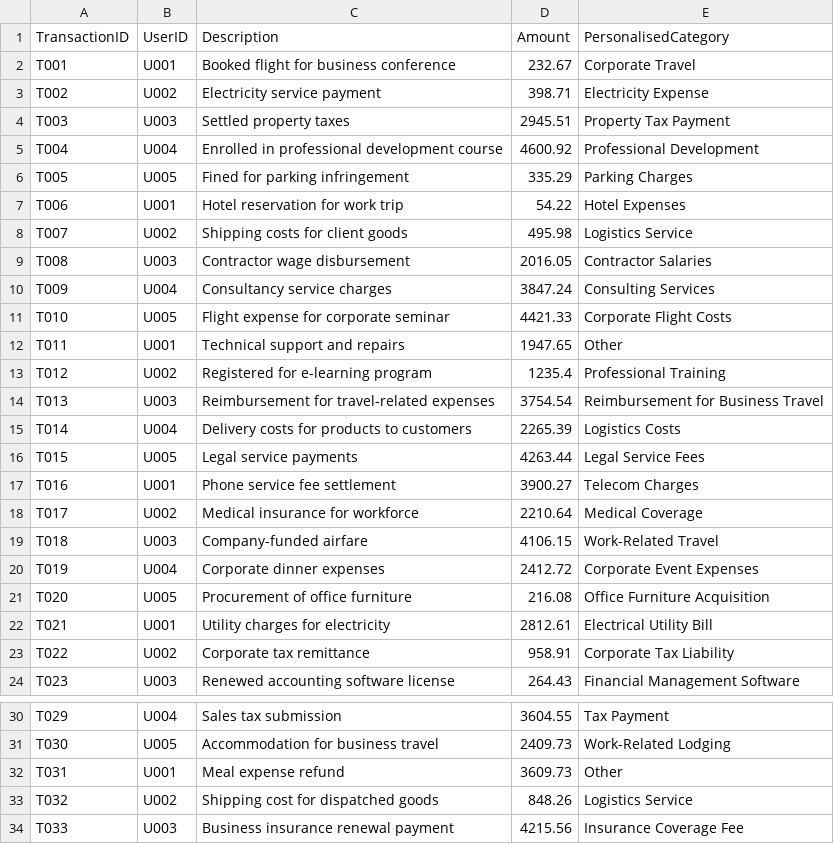
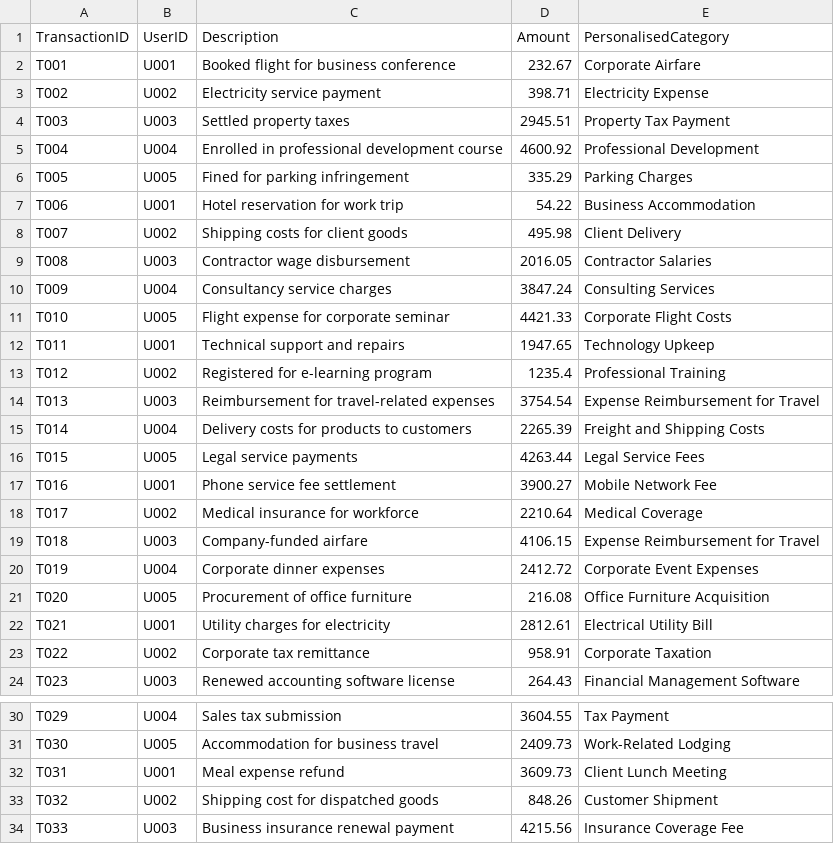
Before and after one commit to craft-review/auto-categorisation, a CSV file: approach_using_LLM/data/processed/testing_data_run3_distant_trx_output.csv, drawn as a sheet; only a part is shown, gaps mark what is left out; the diff covers the shown part only.

```diff
--- a/approach_using_LLM/data/processed/testing_data_run3_distant_trx_output.csv
+++ b/approach_using_LLM/data/processed/testing_data_run3_distant_trx_output.csv
@@ -1,3 +1,3 @@
 TransactionID,UserID,Description,Amount,PersonalisedCategory
-T001,U001,Booked flight for business conference,232.67,Corporate Travel
+T001,U001,Booked flight for business conference,232.67,Corporate Airfare
 T002,U002,Electricity service payment,398.71,Electricity Expense
@@ -6,4 +6,4 @@ T004,U004,Enrolled in professional development course,4600.92,Professional Devel
 T005,U005,Fined for parking infringement,335.29,Parking Charges
-T006,U001,Hotel reservation for work trip,54.22,Hotel Expenses
-T007,U002,Shipping costs for client goods,495.98,Logistics Service
+T006,U001,Hotel reservation for work trip,54.22,Business Accommodation
+T007,U002,Shipping costs for client goods,495.98,Client Delivery
 T008,U003,Contractor wage disbursement,2016.05,Contractor Salaries
@@ -11,10 +11,10 @@ T009,U004,Consultancy service charges,3847.24,Consulting Services
 T010,U005,Flight expense for corporate seminar,4421.33,Corporate Flight Costs
-T011,U001,Technical support and repairs,1947.65,Other
+T011,U001,Technical support and repairs,1947.65,Technology Upkeep
 T012,U002,Registered for e-learning program,1235.4,Professional Training
-T013,U003,Reimbursement for travel-related expenses,3754.54,Reimbursement for Business Travel
-T014,U004,Delivery costs for products to customers,2265.39,Logistics Costs
+T013,U003,Reimbursement for travel-related expenses,3754.54,Expense Reimbursement for Travel
+T014,U004,Delivery costs for products to customers,2265.39,Freight and Shipping Costs
 T015,U005,Legal service payments,4263.44,Legal Service Fees
-T016,U001,Phone service fee settlement,3900.27,Telecom Charges
+T016,U001,Phone service fee settlement,3900.27,Mobile Network Fee
 T017,U002,Medical insurance for workforce,2210.64,Medical Coverage
-T018,U003,Company-funded airfare,4106.15,Work-Related Travel
+T018,U003,Company-funded airfare,4106.15,Expense Reimbursement for Travel
 T019,U004,Corporate dinner expenses,2412.72,Corporate Event Expenses
@@ -22,3 +22,3 @@ T020,U005,Procurement of office furniture,216.08,Office Furniture Acquisition
 T021,U001,Utility charges for electricity,2812.61,Electrical Utility Bill
-T022,U002,Corporate tax remittance,958.91,Corporate Tax Liability
+T022,U002,Corporate tax remittance,958.91,Corporate Taxation
 T023,U003,Renewed accounting software license,264.43,Financial Management Software
@@ -31,4 +31,4 @@ T029,U004,Sales tax submission,3604.55,Tax Payment
 T030,U005,Accommodation for business travel,2409.73,Work-Related Lodging
-T031,U001,Meal expense refund,3609.73,Other
-T032,U002,Shipping cost for dispatched goods,848.26,Logistics Service
+T031,U001,Meal expense refund,3609.73,Client Lunch Meeting
+T032,U002,Shipping cost for dispatched goods,848.26,Customer Shipment
 T033,U003,Business insurance renewal payment,4215.56,Insurance Coverage Fee
```
Also changed, not shown: 5 edited cells elsewhere in this file, approach_using_LLM/data/processed/testing_data_run1_synonymous_trx_output.csv, approach_using_LLM/data/processed/testing_data_run2_synonymous_trx_output.csv, 19 other files.
